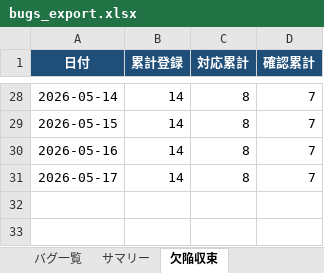
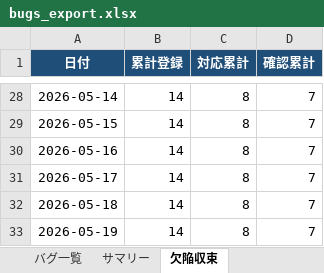
Before and after one commit to JJ1XGO/findsummits, an Excel workbook: mgmt/tracker/reports/bugs_export.xlsx, sheet 欠陥収束, drawn as a sheet; only a part is shown, gaps mark what is left out; values as stored, in another font and other column widths than the file's, no borders; charts and pictures not drawn; the diff names each change by its address in the sheet, - before the commit and + after, or states it on an @@ line.

```diff
--- a/mgmt/tracker/reports/bugs_export.xlsx (sheet 欠陥収束)
+++ b/mgmt/tracker/reports/bugs_export.xlsx (sheet 欠陥収束)
+row 32: 2026-05-18 | 14 | 8 | 7
+row 33: 2026-05-19 | 14 | 8 | 7
```
Also changed, not shown: sheet バグ一覧, charts or pictures, mgmt/tracker/reports/issues_export.xlsx, 2 other files.
